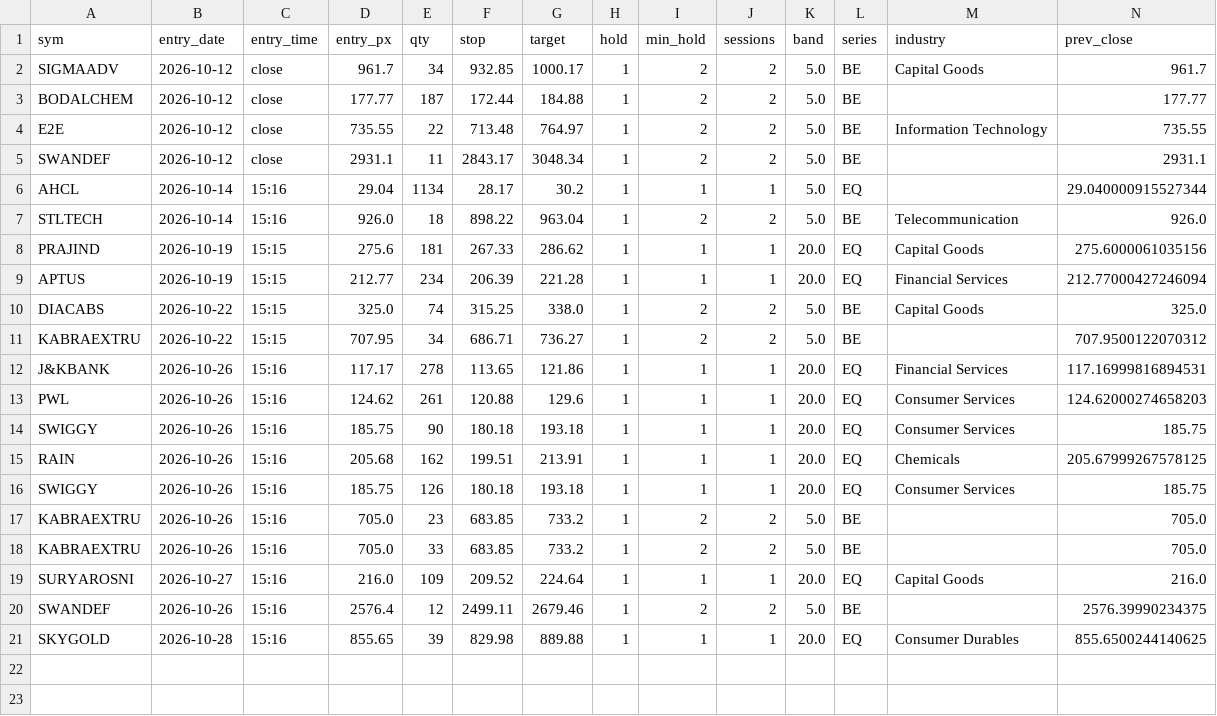
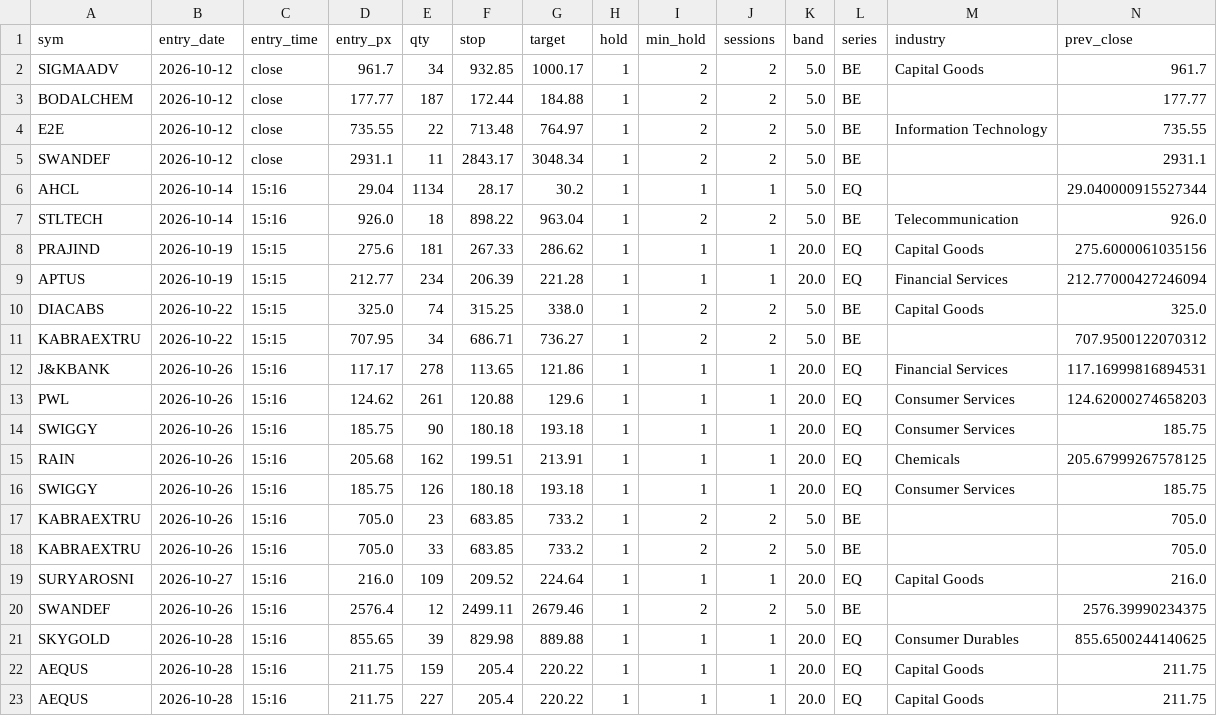
Before and after one commit to SiddhantAnand/stocks-paper-trader, a CSV file: data/paper/trades.csv, drawn as a sheet; only a part is shown; rows hold the shown columns only; the diff names each change by its address in the sheet, - before the commit and + after, or states it on an @@ line.

```diff
--- a/data/paper/trades.csv
+++ b/data/paper/trades.csv
+row 22: AEQUS | 2026-10-28 | 15:16 | 211.75 | 159 | 205.4 | 220.22 | 1 | 1 | 1 | 20.0 | EQ | Capital Goods | 211.75
+row 23: AEQUS | 2026-10-28 | 15:16 | 211.75 | 227 | 205.4 | 220.22 | 1 | 1 | 1 | 20.0 | EQ | Capital Goods | 211.75
```
Also changed, not shown: 2 other files.
